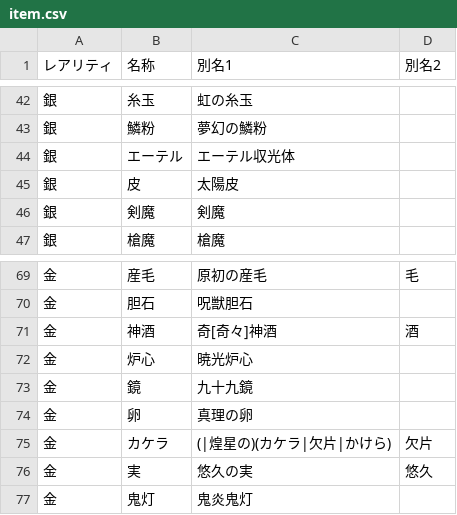
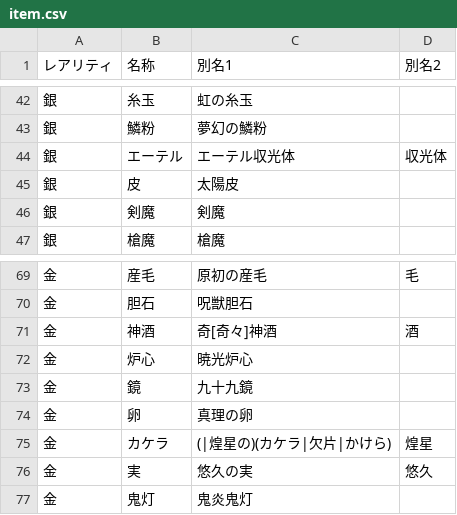
Before and after one commit to fgosc/fgo-drop-analyzer, a CSV file: data/item.csv, drawn as a sheet; only a part is shown, gaps mark what is left out.

```diff
--- a/data/item.csv
+++ b/data/item.csv
@@ -43,3 +43,3 @@
 銀,鱗粉,夢幻の鱗粉,
-銀,エーテル,エーテル収光体,
+銀,エーテル,エーテル収光体,収光体
 銀,皮,太陽皮,
@@ -74,3 +74,3 @@
 金,卵,真理の卵,
-金,カケラ,(|煌星の)(カケラ|欠片|かけら),欠片
+金,カケラ,(|煌星の)(カケラ|欠片|かけら),煌星
 金,実,悠久の実,悠久
```
Also changed, not shown: data/freequest.csv, 2 other files.
